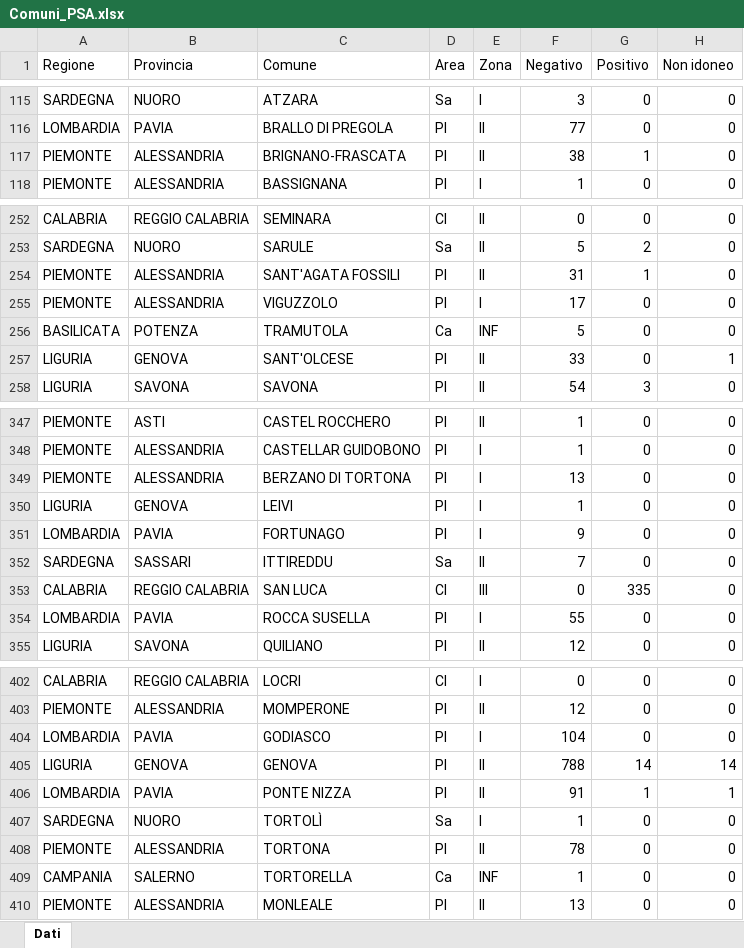
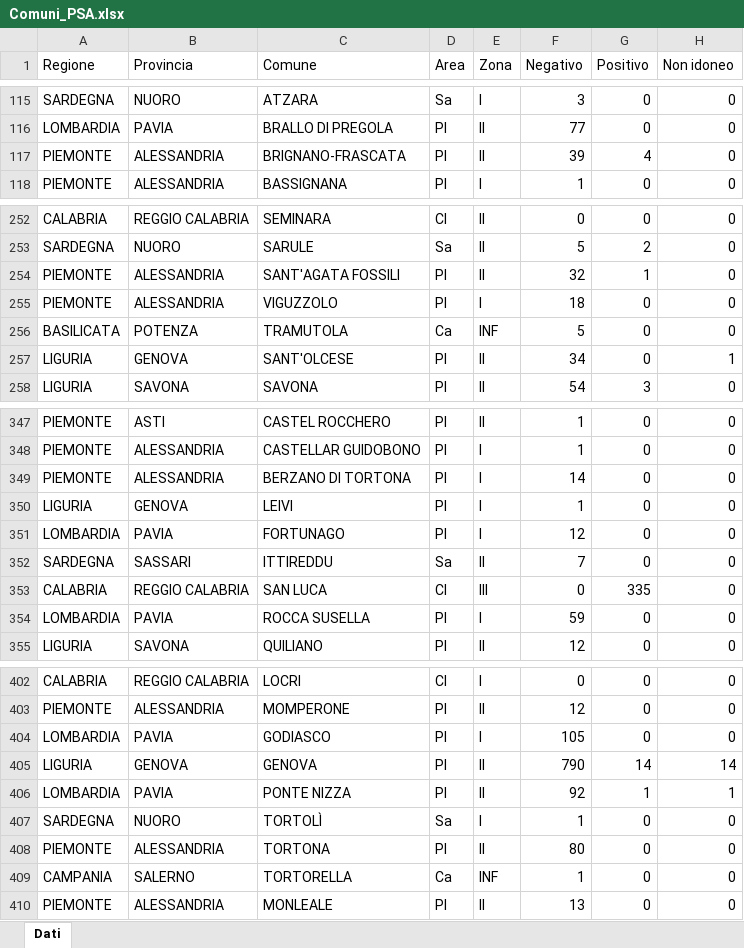
Before and after one commit to IZSAM-StatGIS/ReportPSA, an Excel workbook: Download/Comuni_PSA.xlsx, sheet Dati, drawn as a sheet; only a part is shown, gaps mark what is left out; values as stored, in another font and other column widths than the file's, no borders; the diff covers the shown part only; the diff names each change by its address in the sheet, - before the commit and + after, or states it on an @@ line.

```diff
--- a/Download/Comuni_PSA.xlsx (sheet Dati)
+++ b/Download/Comuni_PSA.xlsx (sheet Dati)
-F117 (Negativo): 38
+F117 (Negativo): 39
-G117 (Positivo): 1
+G117 (Positivo): 4
-F254 (Negativo): 31
+F254 (Negativo): 32
-F255 (Negativo): 17
+F255 (Negativo): 18
-F257 (Negativo): 33
+F257 (Negativo): 34
-F349 (Negativo): 13
+F349 (Negativo): 14
-F351 (Negativo): 9
+F351 (Negativo): 12
-F354 (Negativo): 55
+F354 (Negativo): 59
-F404 (Negativo): 104
+F404 (Negativo): 105
-F405 (Negativo): 788
+F405 (Negativo): 790
-F406 (Negativo): 91
+F406 (Negativo): 92
-F408 (Negativo): 78
+F408 (Negativo): 80
```
Also changed, not shown: 24 edited cells elsewhere in this sheet, Download/Allevamenti_ZR.xlsx, Download/Focus_Positives_ZR.xlsx, 39 other files.
